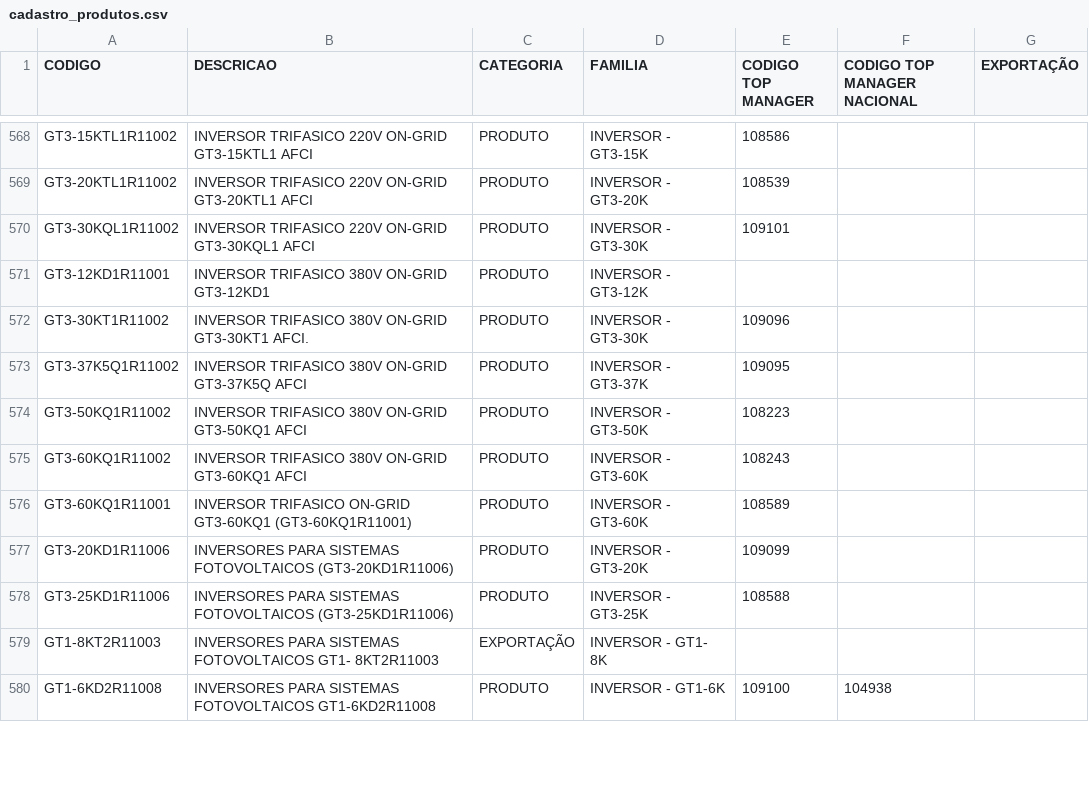
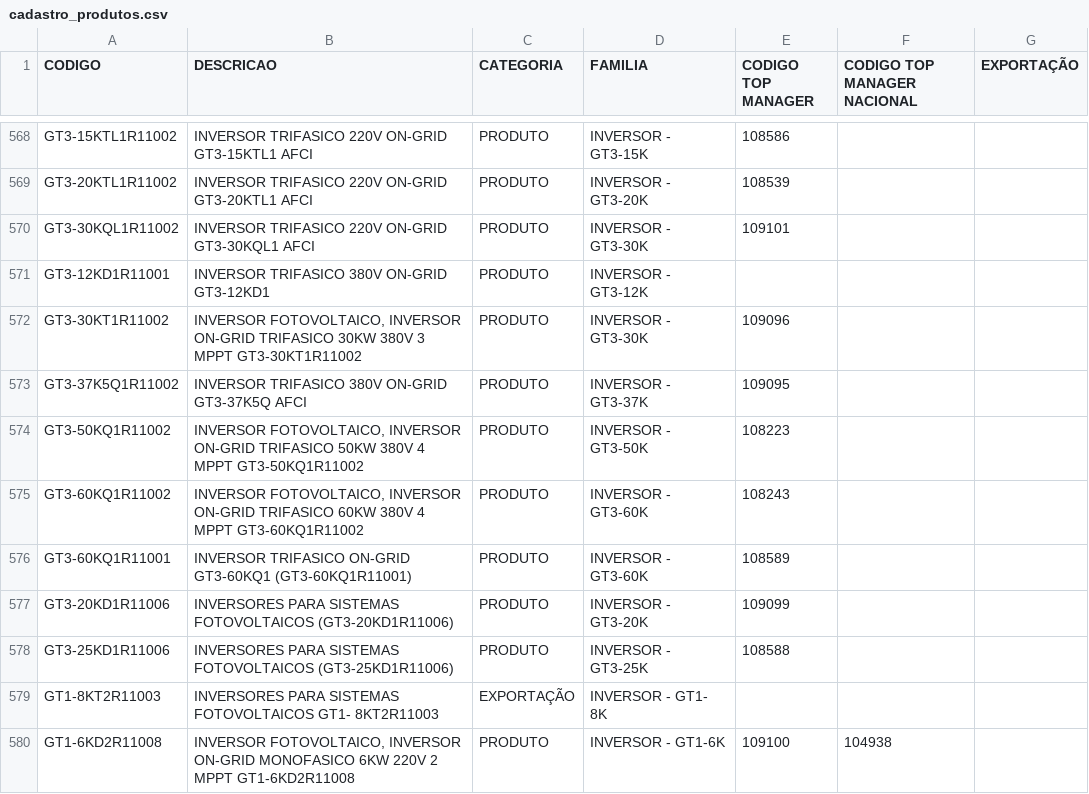
Before and after one commit to smlivoltek/livoltek, a CSV file: data/cadastro_produtos.csv, drawn as a sheet; only a part is shown, gaps mark what is left out; the diff covers the shown part only.

```diff
--- a/data/cadastro_produtos.csv
+++ b/data/cadastro_produtos.csv
@@ -571,6 +571,6 @@ GT3-30KQL1R11002;INVERSOR TRIFASICO 220V ON-GRID GT3-30KQL1 AFCI;PRODUTO;INVERSO
 GT3-12KD1R11001;INVERSOR TRIFASICO 380V ON-GRID GT3-12KD1;PRODUTO;INVERSOR - GT3-12K;;;
-GT3-30KT1R11002;INVERSOR TRIFASICO 380V ON-GRID GT3-30KT1 AFCI.;PRODUTO;INVERSOR - GT3-30K;109096;;
+GT3-30KT1R11002;INVERSOR FOTOVOLTAICO, INVERSOR ON-GRID TRIFASICO 30KW 380V 3 MPPT GT3-30KT1R11002;PRODUTO;INVERSOR - GT3-30K;109096;;
 GT3-37K5Q1R11002;INVERSOR TRIFASICO 380V ON-GRID GT3-37K5Q AFCI;PRODUTO;INVERSOR - GT3-37K;109095;;
-GT3-50KQ1R11002;INVERSOR TRIFASICO 380V ON-GRID GT3-50KQ1 AFCI;PRODUTO;INVERSOR - GT3-50K;108223;;
-GT3-60KQ1R11002;INVERSOR TRIFASICO 380V ON-GRID GT3-60KQ1 AFCI;PRODUTO;INVERSOR - GT3-60K;108243;;
+GT3-50KQ1R11002;INVERSOR FOTOVOLTAICO, INVERSOR ON-GRID TRIFASICO 50KW 380V 4 MPPT GT3-50KQ1R11002;PRODUTO;INVERSOR - GT3-50K;108223;;
+GT3-60KQ1R11002;INVERSOR FOTOVOLTAICO, INVERSOR ON-GRID TRIFASICO 60KW 380V 4 MPPT GT3-60KQ1R11002;PRODUTO;INVERSOR - GT3-60K;108243;;
 GT3-60KQ1R11001;INVERSOR TRIFASICO ON-GRID GT3-60KQ1 (GT3-60KQ1R11001);PRODUTO;INVERSOR - GT3-60K;108589;;
@@ -579,2 +579,2 @@ GT3-25KD1R11006;INVERSORES PARA SISTEMAS FOTOVOLTAICOS (GT3-25KD1R11006);PRODUTO
 GT1-8KT2R11003;INVERSORES PARA SISTEMAS FOTOVOLTAICOS GT1- 8KT2R11003;EXPORTAÇÃO;INVERSOR - GT1- 8K;;;
-GT1-6KD2R11008;INVERSORES PARA SISTEMAS FOTOVOLTAICOS GT1-6KD2R11008;PRODUTO;INVERSOR - GT1-6K;109100;104938;
+GT1-6KD2R11008;INVERSOR FOTOVOLTAICO, INVERSOR ON-GRID MONOFASICO 6KW 220V 2 MPPT GT1-6KD2R11008;PRODUTO;INVERSOR - GT1-6K;109100;104938;
```
Also changed, not shown: 31 edited cells elsewhere in this file.
